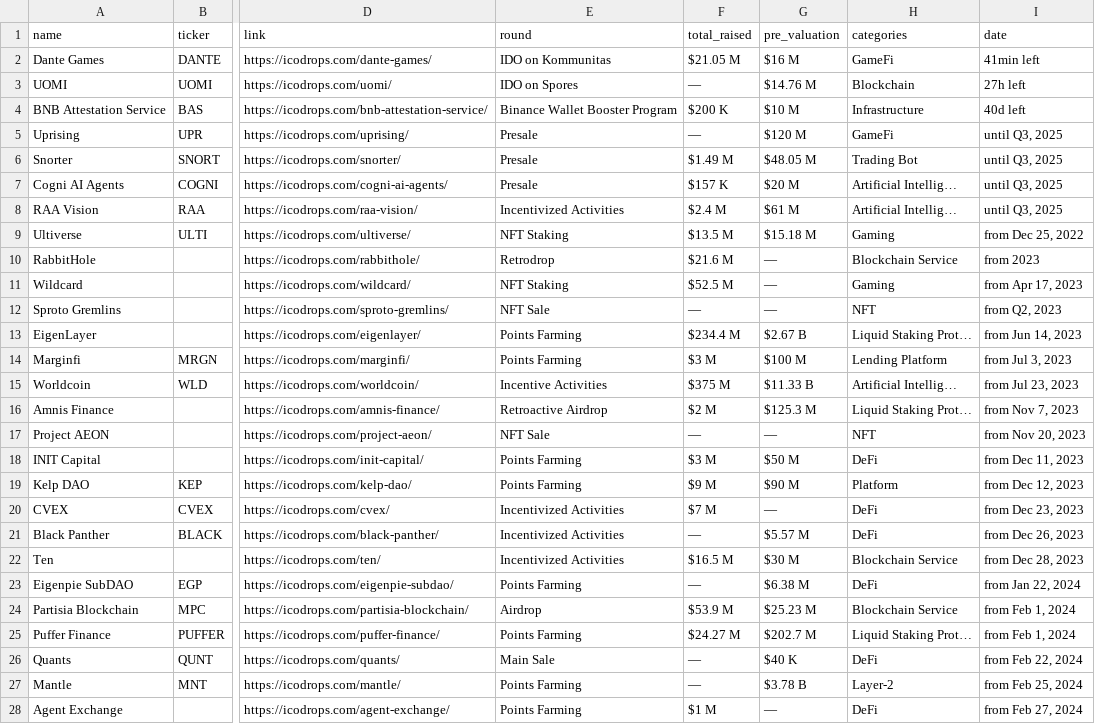
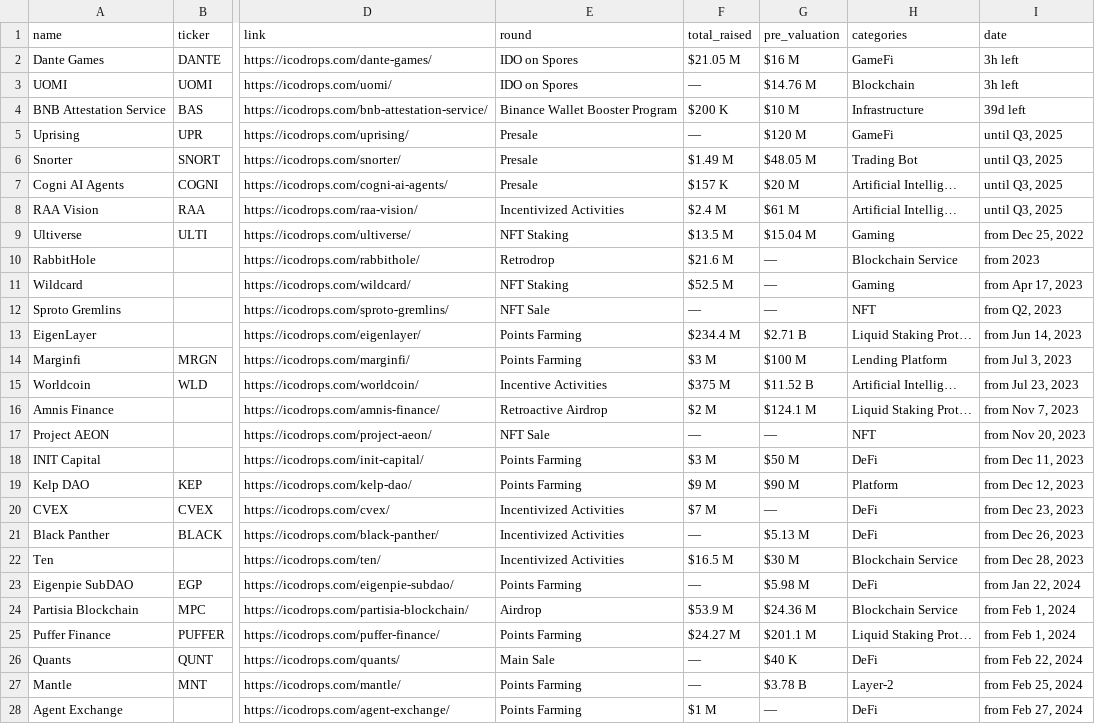
Before and after one commit to rfrm-dao/ICO-IDO-Dashboard, a CSV file: active.csv, drawn as a sheet; only a part is shown, gaps mark what is left out; the diff covers the shown part only; the diff names each change by its address in the sheet, - before the commit and + after, or states it on an @@ line.

```diff
--- a/active.csv
+++ b/active.csv
-E2 (round): IDO on Kommunitas
+E2 (round): IDO on Spores
-I2 (date): 41min left
+I2 (date): 3h left
-I3 (date): 27h left
+I3 (date): 3h left
-I4 (date): 40d left
+I4 (date): 39d left
-G9 (pre_valuation): $15.18 M
+G9 (pre_valuation): $15.04 M
-G13 (pre_valuation): $2.67 B
+G13 (pre_valuation): $2.71 B
-G15 (pre_valuation): $11.33 B
+G15 (pre_valuation): $11.52 B
-G16 (pre_valuation): $125.3 M
+G16 (pre_valuation): $124.1 M
-G21 (pre_valuation): $5.57 M
+G21 (pre_valuation): $5.13 M
-G23 (pre_valuation): $6.38 M
+G23 (pre_valuation): $5.98 M
-G24 (pre_valuation): $25.23 M
+G24 (pre_valuation): $24.36 M
-G25 (pre_valuation): $202.7 M
+G25 (pre_valuation): $201.1 M
```
Also changed, not shown: 49 edited cells elsewhere in this file, icostats.csv, upcoming.csv.
